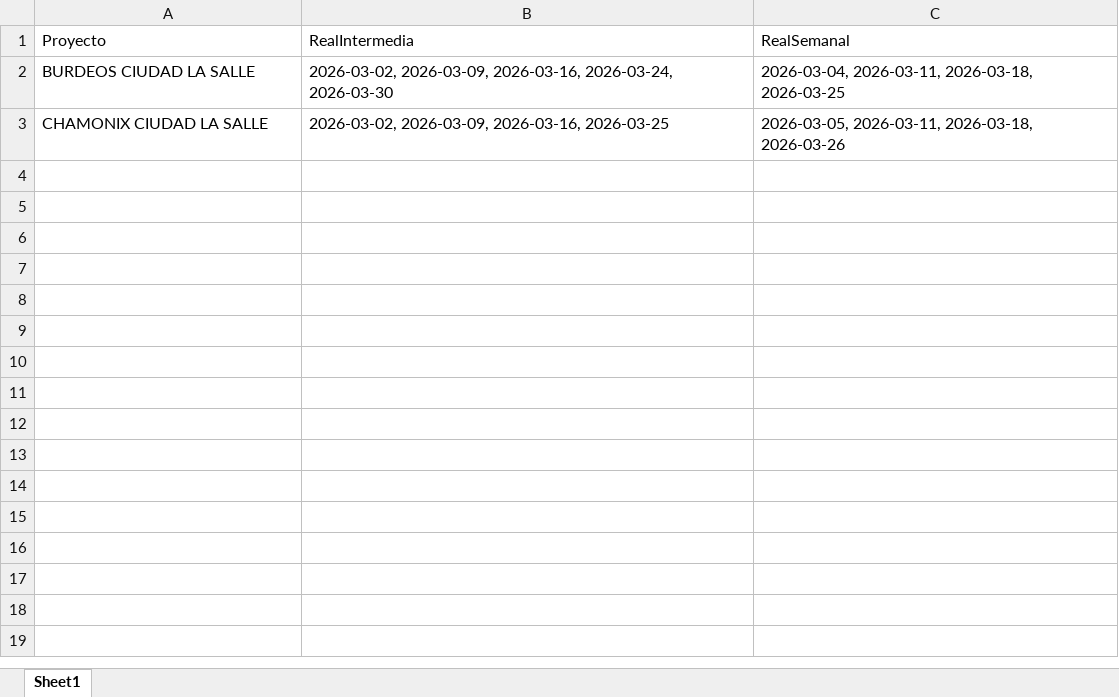
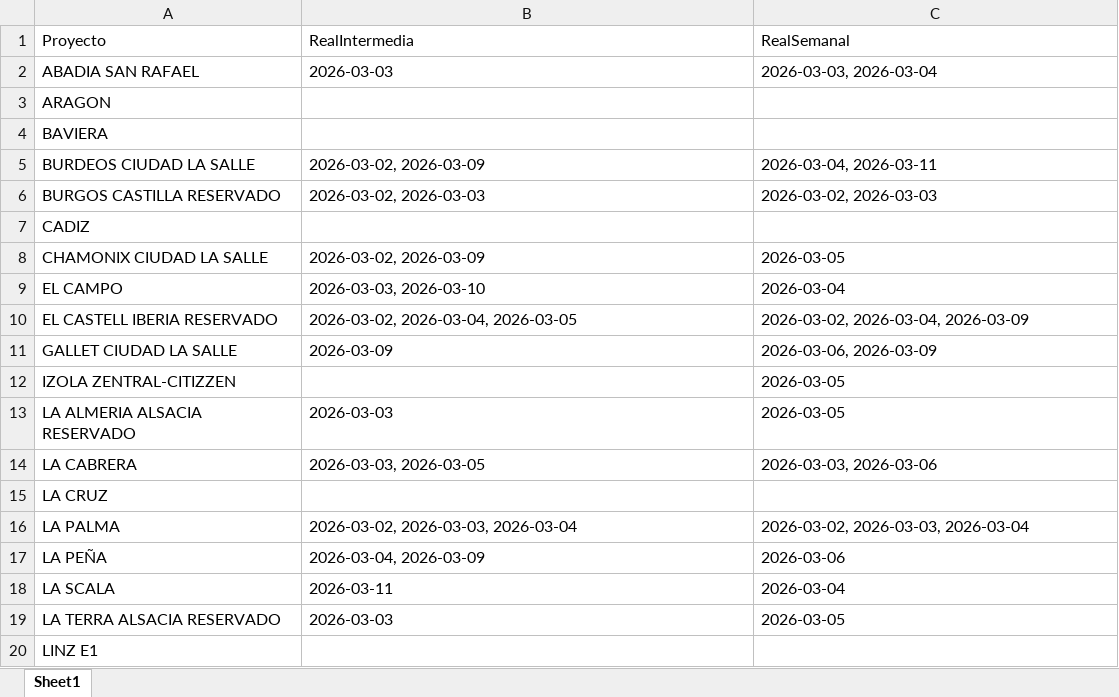
Before and after one commit to leanmarval-ui/CumplimientoActasBogota, an Excel workbook: output/calendario_real.xlsx, sheet Sheet1, drawn as a sheet; only a part is shown; values as stored, in another font and other column widths than the file's, no borders; addresses are those after the commit; the diff covers the shown part only; the diff names each change by its address in the sheet, - before the commit and + after, or states it on an @@ line.

```diff
--- a/output/calendario_real.xlsx (sheet Sheet1)
+++ b/output/calendario_real.xlsx (sheet Sheet1)
+row 2: ABADIA SAN RAFAEL | 2026-03-03 | 2026-03-03, 2026-03-04
+row 3: ARAGON
+row 4: BAVIERA
-B5 (RealIntermedia): 2026-03-02, 2026-03-09, 2026-03-16, 2026-03-24, 2026-03-30
+B5 (RealIntermedia): 2026-03-02, 2026-03-09
-C5 (RealSemanal): 2026-03-04, 2026-03-11, 2026-03-18, 2026-03-25
+C5 (RealSemanal): 2026-03-04, 2026-03-11
+row 6: BURGOS CASTILLA RESERVADO | 2026-03-02, 2026-03-03 | 2026-03-02, 2026-03-03
+row 7: CADIZ
-B8 (RealIntermedia): 2026-03-02, 2026-03-09, 2026-03-16, 2026-03-25
+B8 (RealIntermedia): 2026-03-02, 2026-03-09
-C8 (RealSemanal): 2026-03-05, 2026-03-11, 2026-03-18, 2026-03-26
+C8 (RealSemanal): 2026-03-05
+row 9: EL CAMPO | 2026-03-03, 2026-03-10 | 2026-03-04
+row 10: EL CASTELL IBERIA RESERVADO | 2026-03-02, 2026-03-04, 2026-03-05 | 2026-03-02, 2026-03-04, 2026-03-09
+row 11: GALLET CIUDAD LA SALLE | 2026-03-09 | 2026-03-06, 2026-03-09
+row 12: IZOLA ZENTRAL-CITIZZEN |  | 2026-03-05
+row 13: LA ALMERIA ALSACIA RESERVADO | 2026-03-03 | 2026-03-05
+row 14: LA CABRERA | 2026-03-03, 2026-03-05 | 2026-03-03, 2026-03-06
+row 15: LA CRUZ
+row 16: LA PALMA | 2026-03-02, 2026-03-03, 2026-03-04 | 2026-03-02, 2026-03-03, 2026-03-04
+row 17: LA PEÑA | 2026-03-04, 2026-03-09 | 2026-03-06
+row 18: LA SCALA | 2026-03-11 | 2026-03-04
+row 19: LA TERRA ALSACIA RESERVADO | 2026-03-03 | 2026-03-05
+row 20: LINZ E1
```
Also changed, not shown: 27 added rows elsewhere in this sheet, output/calendario_comparado.xlsx, output/calendario_teorico.xlsx, 2 other files.
